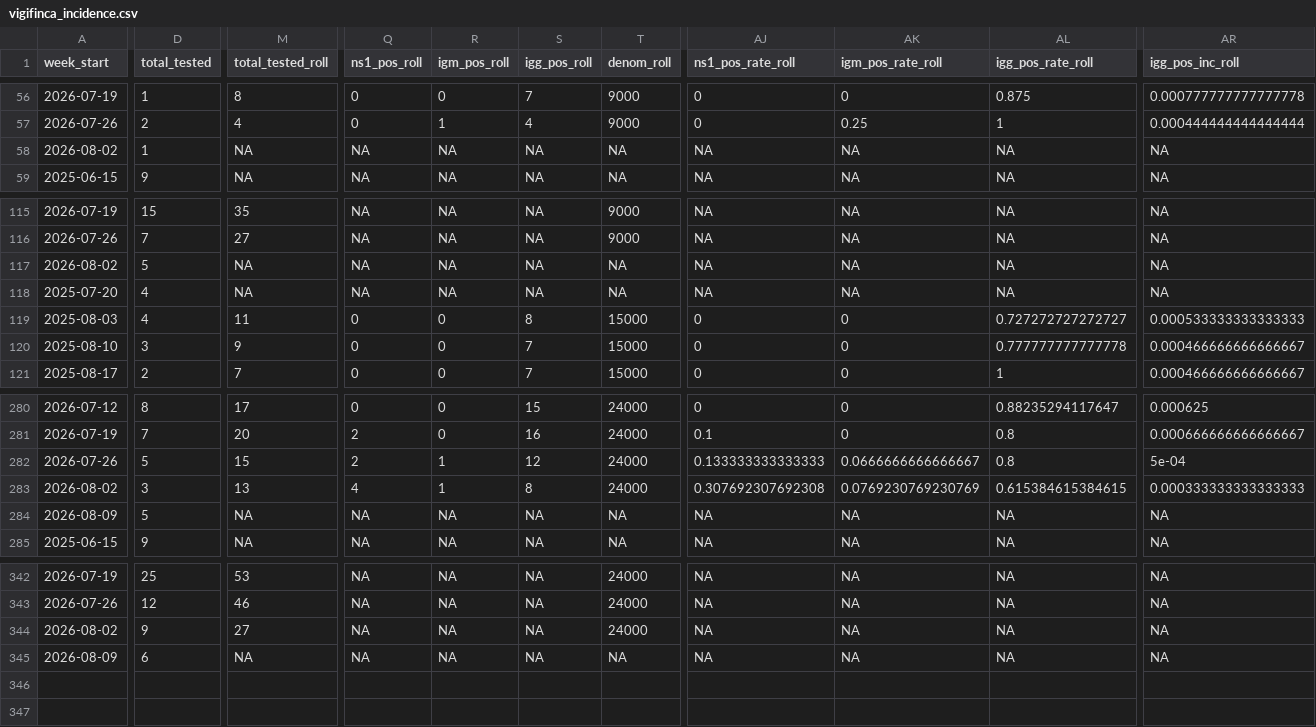
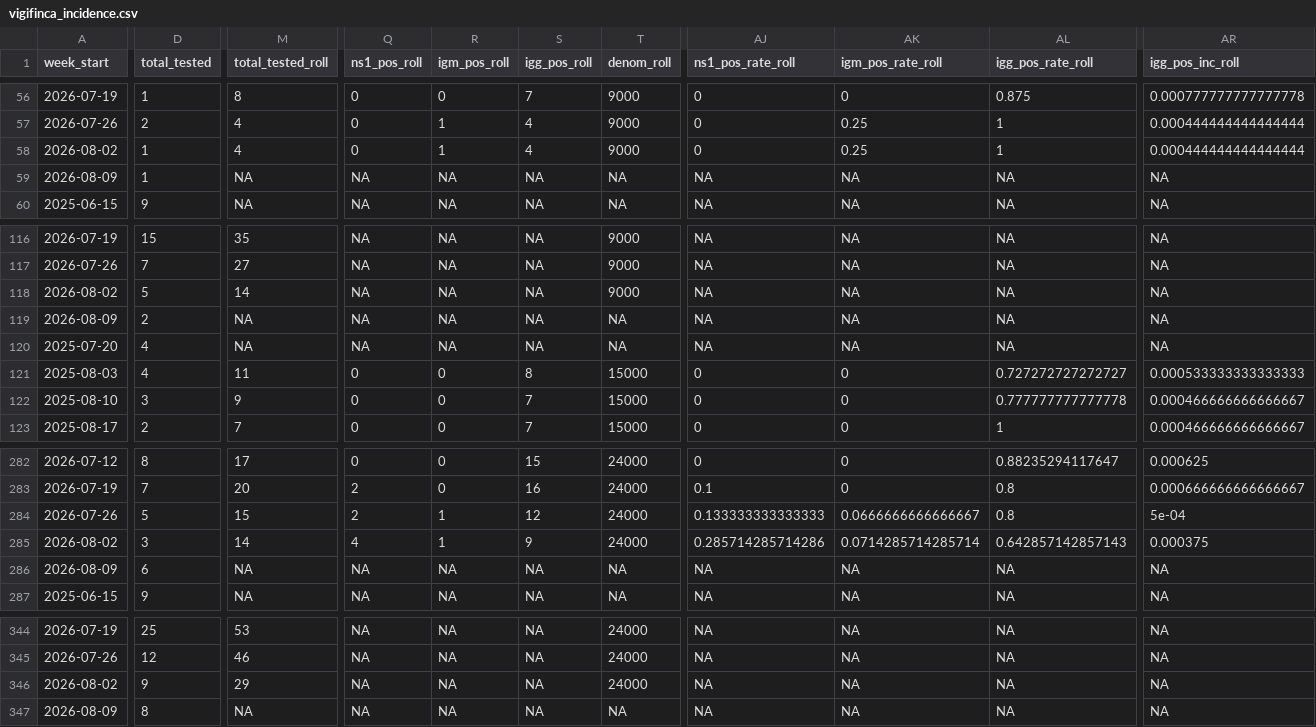
Before and after one commit to funsaludinvestigacion/enfermedades_infecciosas, a CSV file: docs/vigifinca_incidence.csv, drawn as a sheet; only a part is shown, gaps mark what is left out; addresses are those after the commit; rows hold the shown columns only; the diff covers the shown part only; the diff names each change by its address in the sheet, - before the commit and + after, or states it on an @@ line.

```diff
--- a/docs/vigifinca_incidence.csv
+++ b/docs/vigifinca_incidence.csv
-M58 (total_tested_roll): NA
+M58 (total_tested_roll): 4
-Q58 (ns1_pos_roll): NA
+Q58 (ns1_pos_roll): 0
-R58 (igm_pos_roll): NA
+R58 (igm_pos_roll): 1
-S58 (igg_pos_roll): NA
+S58 (igg_pos_roll): 4
-T58 (denom_roll): NA
+T58 (denom_roll): 9000
-AJ58 (ns1_pos_rate_roll): NA
+AJ58 (ns1_pos_rate_roll): 0
-AK58 (igm_pos_rate_roll): NA
+AK58 (igm_pos_rate_roll): 0.25
-AL58 (igg_pos_rate_roll): NA
+AL58 (igg_pos_rate_roll): 1
-AR58 (igg_pos_inc_roll): NA
+AR58 (igg_pos_inc_roll): 0.000444444444444444
+row 59: 2026-08-09 | 1 | NA | NA | NA | NA | NA | NA | NA | NA | NA
+row 118: 2026-08-02 | 5 | 14 | NA | NA | NA | 9000 | NA | NA | NA | NA
-A119 (week_start): 2026-08-02
+A119 (week_start): 2026-08-09
-D119 (total_tested): 5
+D119 (total_tested): 2
-M285 (total_tested_roll): 13
+M285 (total_tested_roll): 14
-S285 (igg_pos_roll): 8
+S285 (igg_pos_roll): 9
-AJ285 (ns1_pos_rate_roll): 0.307692307692308
+AJ285 (ns1_pos_rate_roll): 0.285714285714286
-AK285 (igm_pos_rate_roll): 0.0769230769230769
+AK285 (igm_pos_rate_roll): 0.0714285714285714
-AL285 (igg_pos_rate_roll): 0.615384615384615
+AL285 (igg_pos_rate_roll): 0.642857142857143
-AR285 (igg_pos_inc_roll): 0.000333333333333333
+AR285 (igg_pos_inc_roll): 0.000375
-D286 (total_tested): 5
+D286 (total_tested): 6
-M346 (total_tested_roll): 27
+M346 (total_tested_roll): 29
-D347 (total_tested): 6
+D347 (total_tested): 8
```
Also changed, not shown: 10 edited cells elsewhere in this file, docs/vigifinca_summary.csv.
